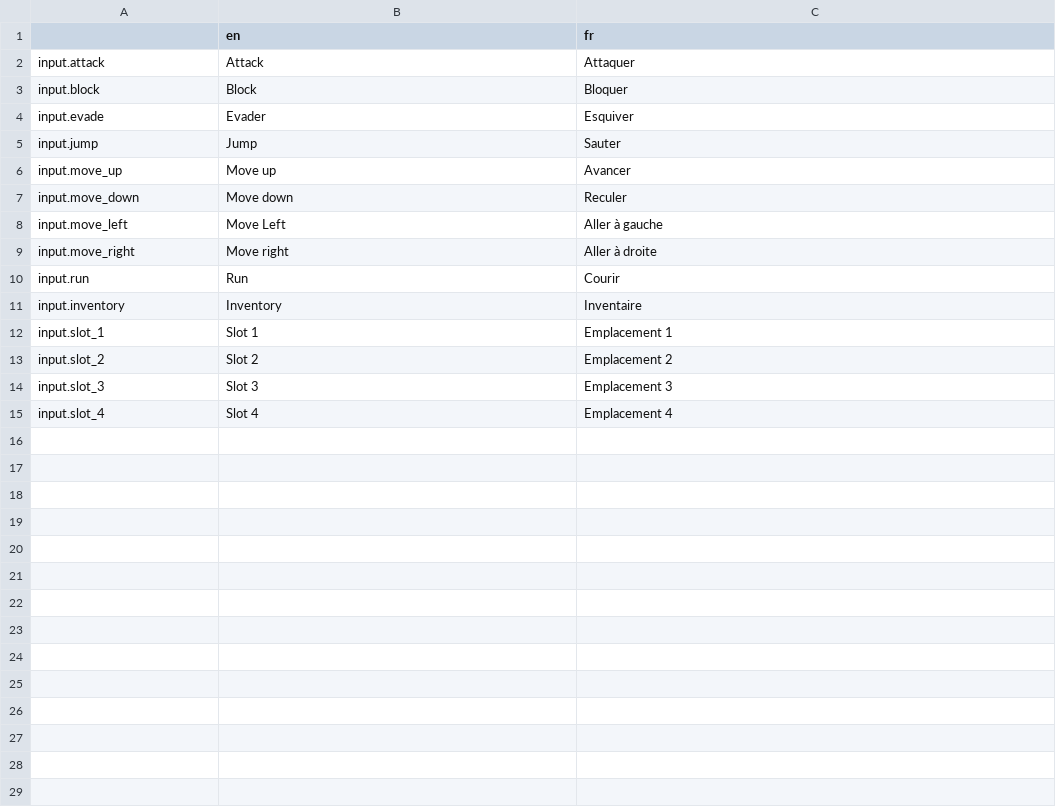
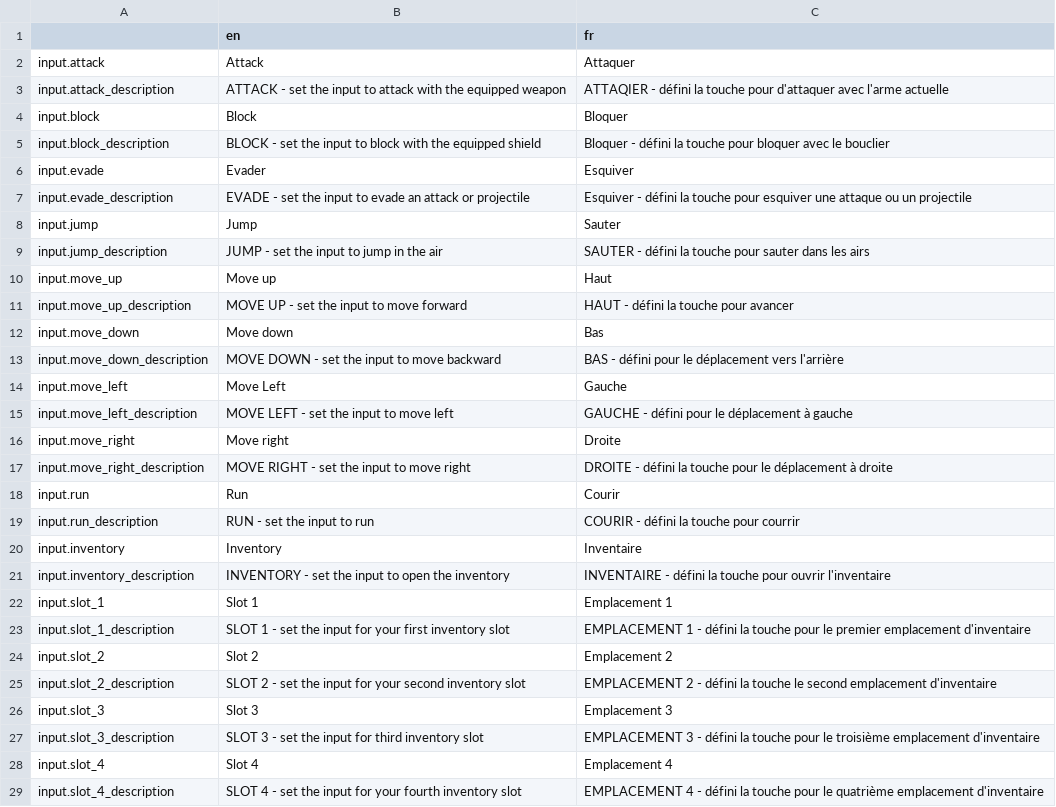
Before and after one commit to Levrault/Godot-3-Pixel-Art-Menu-Template, a CSV file: i18n/input.csv, drawn as a sheet.

Commit message:
Add field description (#12)

```diff
--- a/i18n/input.csv
+++ b/i18n/input.csv
@@ -2,14 +2,28 @@
 input.attack,"Attack","Attaquer"
+input.attack_description,"ATTACK - set the input to attack with the equipped weapon","ATTAQIER - défini la touche pour d'attaquer avec l'arme actuelle"
 input.block,"Block","Bloquer"
+input.block_description,"BLOCK - set the input to block with the equipped shield","Bloquer - défini la touche pour bloquer avec le bouclier"
 input.evade,"Evader","Esquiver"
+input.evade_description,"EVADE - set the input to evade an attack or projectile","Esquiver - défini la touche pour esquiver une attaque ou un projectile"
 input.jump,"Jump","Sauter"
-input.move_up,"Move up","Avancer"
-input.move_down,"Move down","Reculer"
-input.move_left,"Move Left","Aller à gauche"
-input.move_right,"Move right","Aller à droite"
+input.jump_description,"JUMP - set the input to jump in the air","SAUTER - défini la touche pour sauter dans les airs"
+input.move_up,"Move up","Haut"
+input.move_up_description,"MOVE UP - set the input to move forward","HAUT - défini la touche pour avancer"
+input.move_down,"Move down","Bas"
+input.move_down_description,"MOVE DOWN - set the input to move backward","BAS - défini pour le déplacement vers l'arrière"
+input.move_left,"Move Left","Gauche"
+input.move_left_description,"MOVE LEFT - set the input to move left","GAUCHE - défini pour le déplacement à gauche"
+input.move_right,"Move right","Droite"
+input.move_right_description,"MOVE RIGHT - set the input to move right","DROITE - défini la touche pour le déplacement à droite"
 input.run,"Run","Courir"
+input.run_description,"RUN - set the input to run","COURIR - défini la touche pour courrir"
 input.inventory,"Inventory","Inventaire"
+input.inventory_description,"INVENTORY - set the input to open the inventory","INVENTAIRE - défini la touche pour ouvrir l'inventaire"
 input.slot_1,"Slot 1","Emplacement 1"
+input.slot_1_description,"SLOT 1 - set the input for your first inventory slot","EMPLACEMENT 1 - défini la touche pour le premier emplacement d'inventaire"
 input.slot_2,"Slot 2","Emplacement 2"
+input.slot_2_description,"SLOT 2 - set the input for your second inventory slot","EMPLACEMENT 2 - défini la touche le second emplacement d'inventaire"
 input.slot_3,"Slot 3","Emplacement 3"
+input.slot_3_description,"SLOT 3 - set the input for third inventory slot","EMPLACEMENT 3 - défini la touche pour le troisième emplacement d'inventaire"
 input.slot_4,"Slot 4","Emplacement 4"
+input.slot_4_description,"SLOT 4 - set the input for your fourth inventory slot","EMPLACEMENT 4 - défini la touche pour le quatrième emplacement d'inventaire"
```
Also changed, not shown: i18n/controls.csv, 28 other files.
